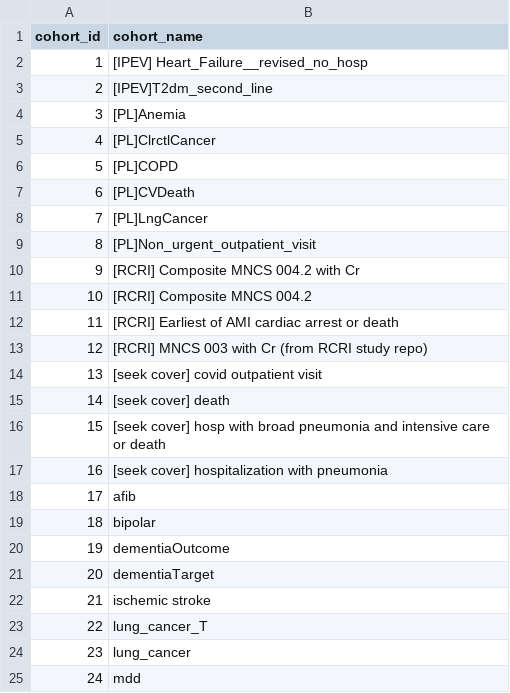
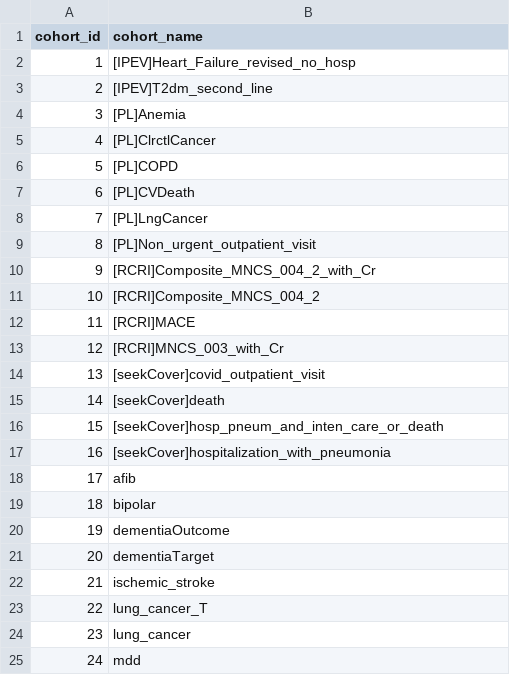
Before and after one commit to mi-erasmusmc/PlpBenchmarks, a CSV file: inst/settings/CohortsToCreate.csv, drawn as a sheet; only a part is shown.

Commit message:
Updating CohortsToCreate.csv

```diff
--- a/inst/settings/CohortsToCreate.csv
+++ b/inst/settings/CohortsToCreate.csv
@@ -1,3 +1,3 @@
 cohort_id,cohort_name
-1,[IPEV] Heart_Failure__revised_no_hosp
+1,[IPEV]Heart_Failure_revised_no_hosp
 2,[IPEV]T2dm_second_line
@@ -9,10 +9,10 @@ cohort_id,cohort_name
 8,[PL]Non_urgent_outpatient_visit
-9,[RCRI] Composite MNCS 004.2 with Cr
-10,[RCRI] Composite MNCS 004.2
-11,[RCRI] Earliest of AMI cardiac arrest or death
-12,[RCRI] MNCS 003 with Cr (from RCRI study repo)
-13,[seek cover] covid outpatient visit
-14,[seek cover] death
-15,[seek cover] hosp with broad pneumonia and intensive care or death
-16,[seek cover] hospitalization with pneumonia
+9,[RCRI]Composite_MNCS_004_2_with_Cr
+10,[RCRI]Composite_MNCS_004_2
+11,[RCRI]MACE
+12,[RCRI]MNCS_003_with_Cr
+13,[seekCover]covid_outpatient_visit
+14,[seekCover]death
+15,[seekCover]hosp_pneum_and_inten_care_or_death
+16,[seekCover]hospitalization_with_pneumonia
 17,afib
@@ -21,3 +21,3 @@ cohort_id,cohort_name
 20,dementiaTarget
-21,ischemic stroke
+21,ischemic_stroke
 22,lung_cancer_T
```
